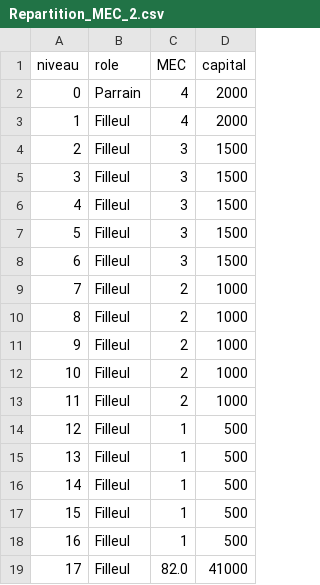
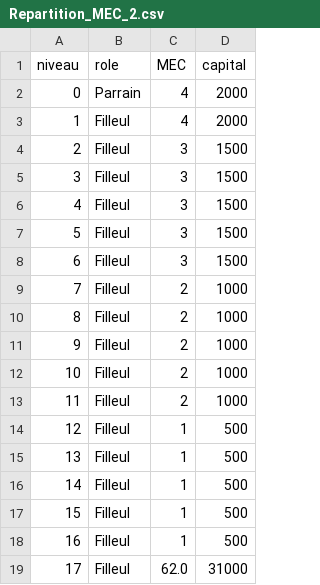
Before and after one commit to tekimarino/mellioncoin, a CSV file: data/marinoteki/Repartition_MEC_2.csv, drawn as a sheet.

```diff
--- a/data/marinoteki/Repartition_MEC_2.csv
+++ b/data/marinoteki/Repartition_MEC_2.csv
@@ -18,2 +18,2 @@ niveau;role;MEC;capital
 16;Filleul;1;500
-17;Filleul;82.0;41000
+17;Filleul;62.0;31000
```
Also changed, not shown: data/marinoteki/Repartition_MEC_4.csv, data/marinoteki/Tableau_Bord.csv, 20 other files.
